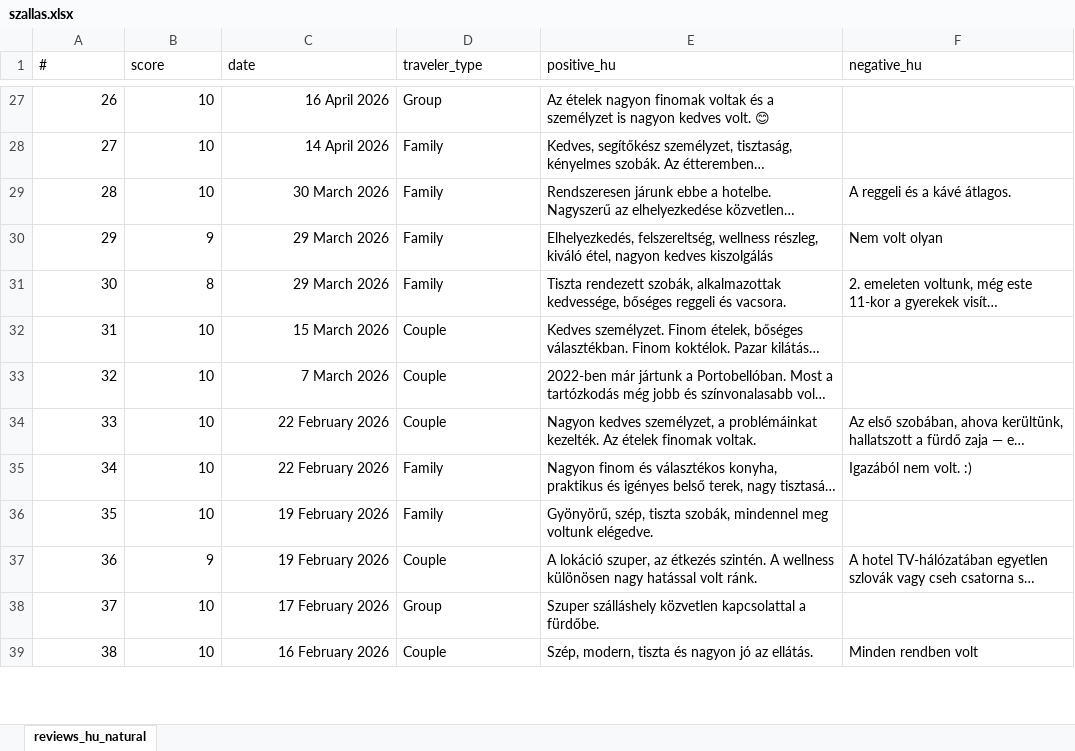
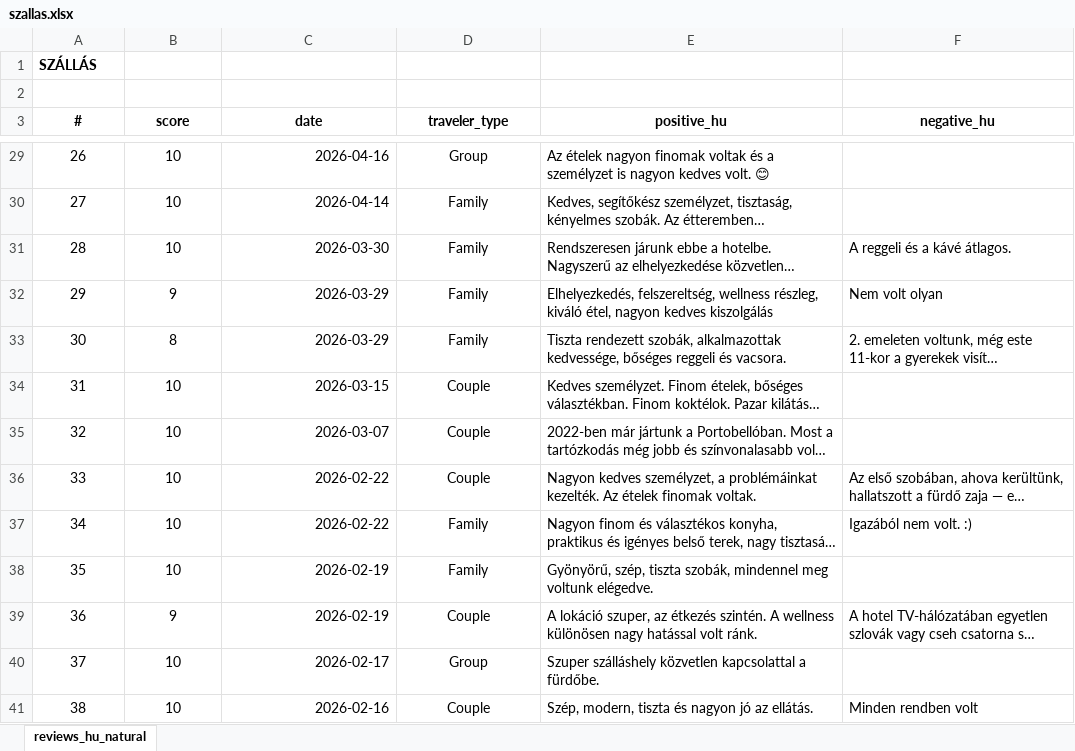
Before and after one commit to anedera/analitika-workshop, an Excel workbook: szallas.xlsx, sheet reviews_hu_natural, drawn as a sheet; only a part is shown, gaps mark what is left out; long unchanged cells end in …; values as stored, in another font and other column widths than the file's, no borders; charts and pictures not drawn; addresses are those after the commit; the diff covers the shown part only; the diff names each change by its address in the sheet, - before the commit and + after, or states it on an @@ line.

```diff
--- a/szallas.xlsx (sheet reviews_hu_natural)
+++ b/szallas.xlsx (sheet reviews_hu_natural)
+row 1: SZÁLLÁS
+row 2: (empty)
@@ A3:F3 alignment: left → center, bold: off → on @@
-A29:B41 alignment: right
+A29:B41 alignment: center
-C29 (date): 16 April 2026
+C29 (date): 2026-04-16
-D29:D41 alignment: left
+D29:D41 alignment: center
-C30 (date): 14 April 2026
+C30 (date): 2026-04-14
-C31 (date): 30 March 2026
+C31 (date): 2026-03-30
-C32:C33 (date): 29 March 2026
+C32:C33 (date): 2026-03-29
-C34 (date): 15 March 2026
+C34 (date): 2026-03-15
-C35 (date): 7 March 2026
+C35 (date): 2026-03-07
-C36:C37 (date): 22 February 2026
+C36:C37 (date): 2026-02-22
-C38:C39 (date): 19 February 2026
+C38:C39 (date): 2026-02-19
-C40 (date): 17 February 2026
+C40 (date): 2026-02-17
-C41 (date): 16 February 2026
+C41 (date): 2026-02-16
```
Also changed, not shown: 37 edited cells and cell formats elsewhere in this sheet, charts or pictures, elektromos_fogkefe.xlsx, konyv-fantasy.xlsx, 9 other files.
